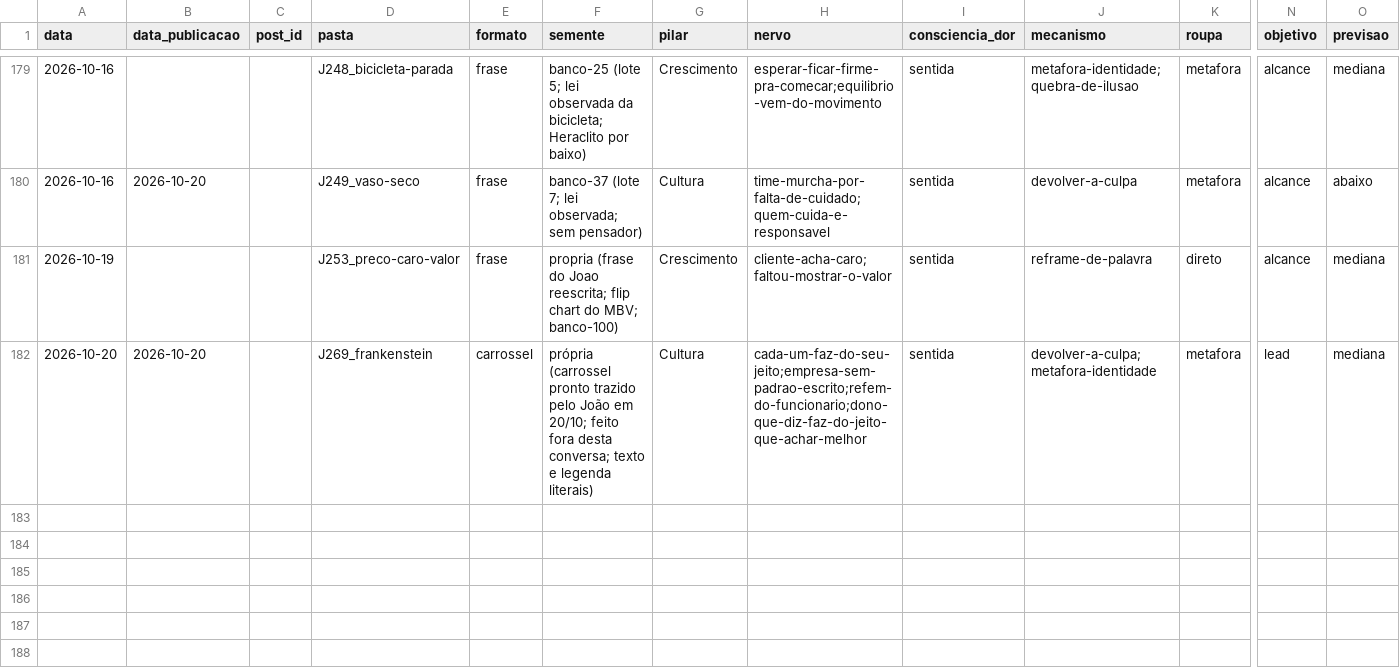
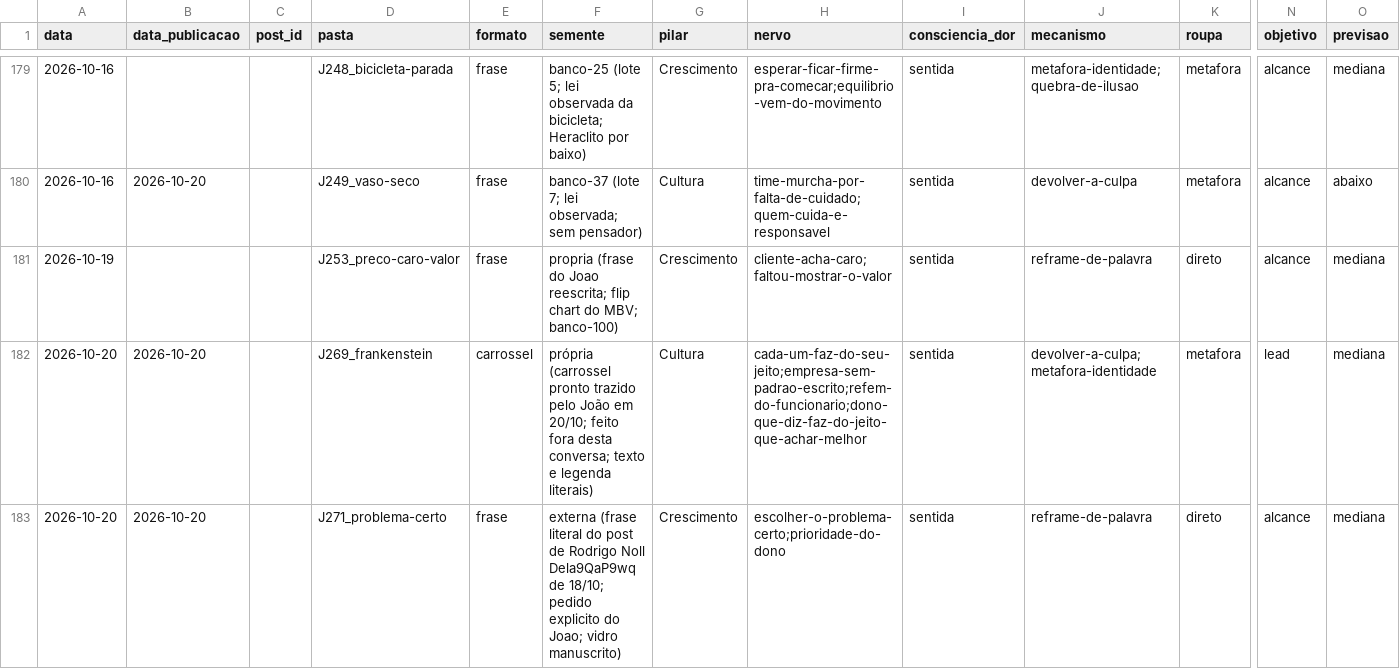
Before and after one commit to treinamentos-tatsuo/conteudo-helio-joao, a CSV file: conteudo/analise/registro-posts.csv, drawn as a sheet; only a part is shown, gaps mark what is left out; rows hold the shown columns only; the diff names each change by its address in the sheet, - before the commit and + after, or states it on an @@ line.

```diff
--- a/conteudo/analise/registro-posts.csv
+++ b/conteudo/analise/registro-posts.csv
+row 183: 2026-10-20 | 2026-10-20 |  | J271_problema-certo | frase | externa (frase literal do post de Rodrigo Noll Dela9QaP9wq de 18/10; pedido explicito do Joao; vidro manuscrito) | Crescimento | escolher-o-problema-certo;prioridade-do-dono | sentida | reframe-de-palavra | direto | alcance | mediana
```
Also changed, not shown: 6 other files.
